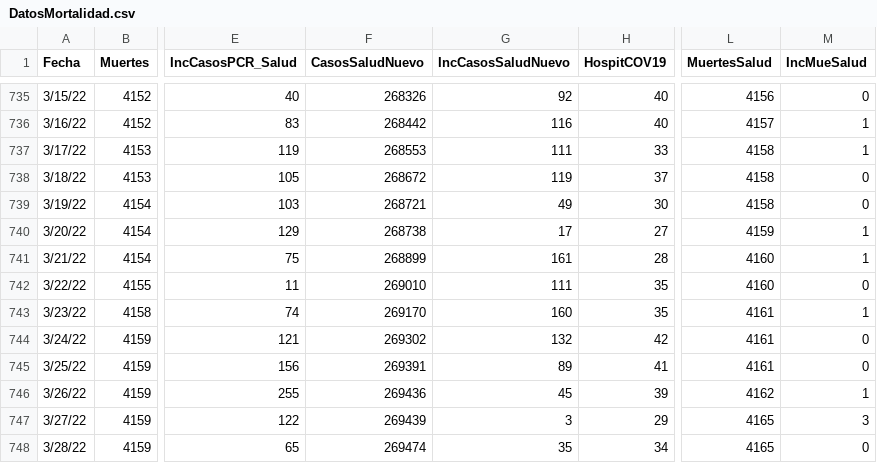
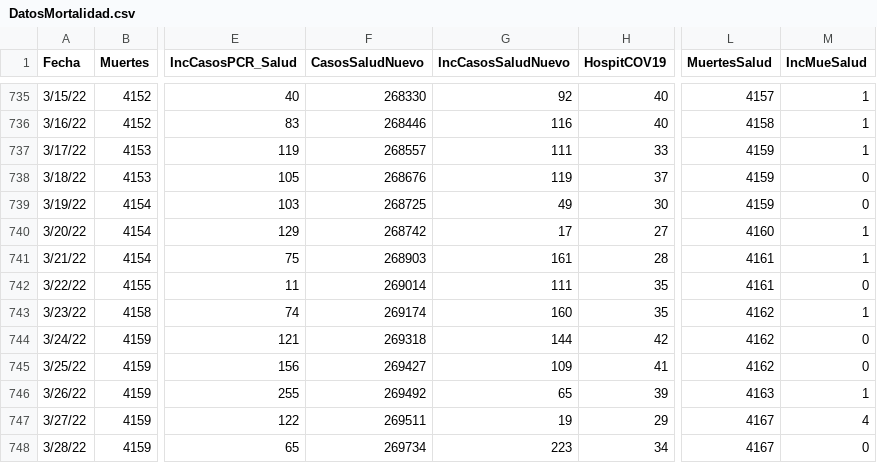
Before and after one commit to rafalab/covidpr, a CSV file: dashboard/data/DatosMortalidad.csv, drawn as a sheet; only a part is shown, gaps mark what is left out; the diff covers the shown part only; the diff names each change by its address in the sheet, - before the commit and + after, or states it on an @@ line.

```diff
--- a/dashboard/data/DatosMortalidad.csv
+++ b/dashboard/data/DatosMortalidad.csv
-F735 (CasosSaludNuevo): 268326
+F735 (CasosSaludNuevo): 268330
-L735 (MuertesSalud): 4156
+L735 (MuertesSalud): 4157
-M735 (IncMueSalud): 0
+M735 (IncMueSalud): 1
-F736 (CasosSaludNuevo): 268442
+F736 (CasosSaludNuevo): 268446
-L736 (MuertesSalud): 4157
+L736 (MuertesSalud): 4158
-F737 (CasosSaludNuevo): 268553
+F737 (CasosSaludNuevo): 268557
-L737:L739 (MuertesSalud): 4158
+L737:L739 (MuertesSalud): 4159
-F738 (CasosSaludNuevo): 268672
+F738 (CasosSaludNuevo): 268676
-F739 (CasosSaludNuevo): 268721
+F739 (CasosSaludNuevo): 268725
-F740 (CasosSaludNuevo): 268738
+F740 (CasosSaludNuevo): 268742
-L740 (MuertesSalud): 4159
+L740 (MuertesSalud): 4160
-F741 (CasosSaludNuevo): 268899
+F741 (CasosSaludNuevo): 268903
-L741:L742 (MuertesSalud): 4160
+L741:L742 (MuertesSalud): 4161
-F742 (CasosSaludNuevo): 269010
+F742 (CasosSaludNuevo): 269014
-F743 (CasosSaludNuevo): 269170
+F743 (CasosSaludNuevo): 269174
-L743:L745 (MuertesSalud): 4161
+L743:L745 (MuertesSalud): 4162
-F744 (CasosSaludNuevo): 269302
+F744 (CasosSaludNuevo): 269318
-G744 (IncCasosSaludNuevo): 132
+G744 (IncCasosSaludNuevo): 144
-F745 (CasosSaludNuevo): 269391
+F745 (CasosSaludNuevo): 269427
-G745 (IncCasosSaludNuevo): 89
+G745 (IncCasosSaludNuevo): 109
-F746 (CasosSaludNuevo): 269436
+F746 (CasosSaludNuevo): 269492
-G746 (IncCasosSaludNuevo): 45
+G746 (IncCasosSaludNuevo): 65
-L746 (MuertesSalud): 4162
+L746 (MuertesSalud): 4163
-F747 (CasosSaludNuevo): 269439
+F747 (CasosSaludNuevo): 269511
-G747 (IncCasosSaludNuevo): 3
+G747 (IncCasosSaludNuevo): 19
-L747:L748 (MuertesSalud): 4165
+L747:L748 (MuertesSalud): 4167
-M747 (IncMueSalud): 3
+M747 (IncMueSalud): 4
-F748 (CasosSaludNuevo): 269474
+F748 (CasosSaludNuevo): 269734
-G748 (IncCasosSaludNuevo): 35
+G748 (IncCasosSaludNuevo): 223
```
Also changed, not shown: 2 added rows and 38 edited cells elsewhere in this file.
